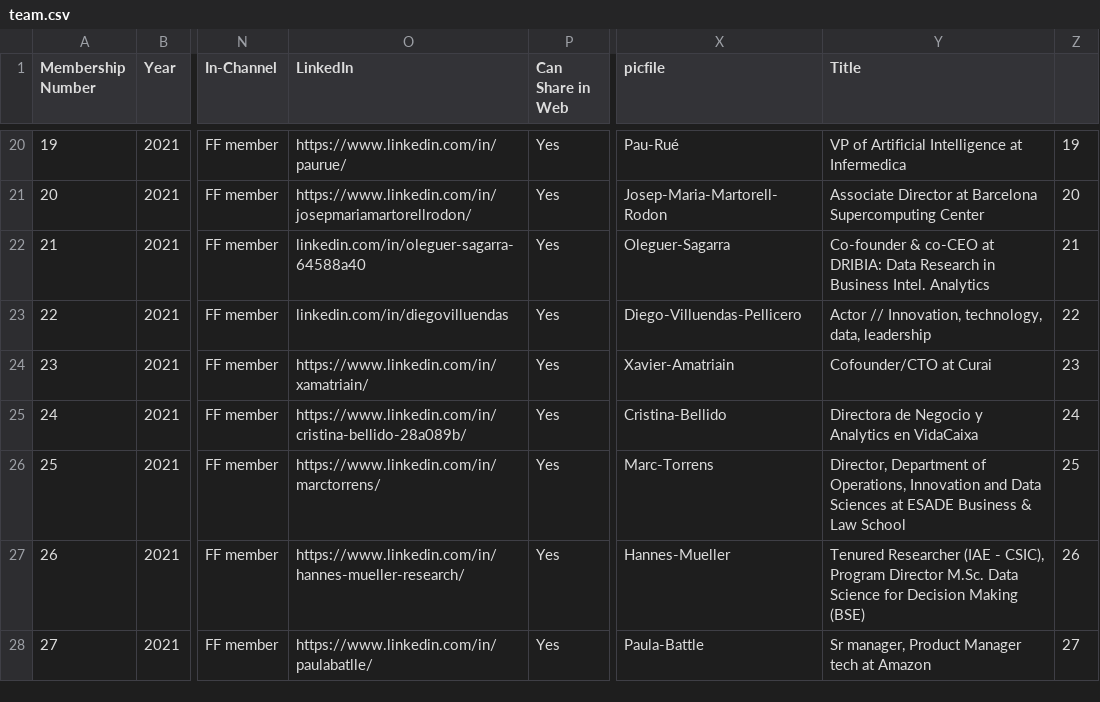
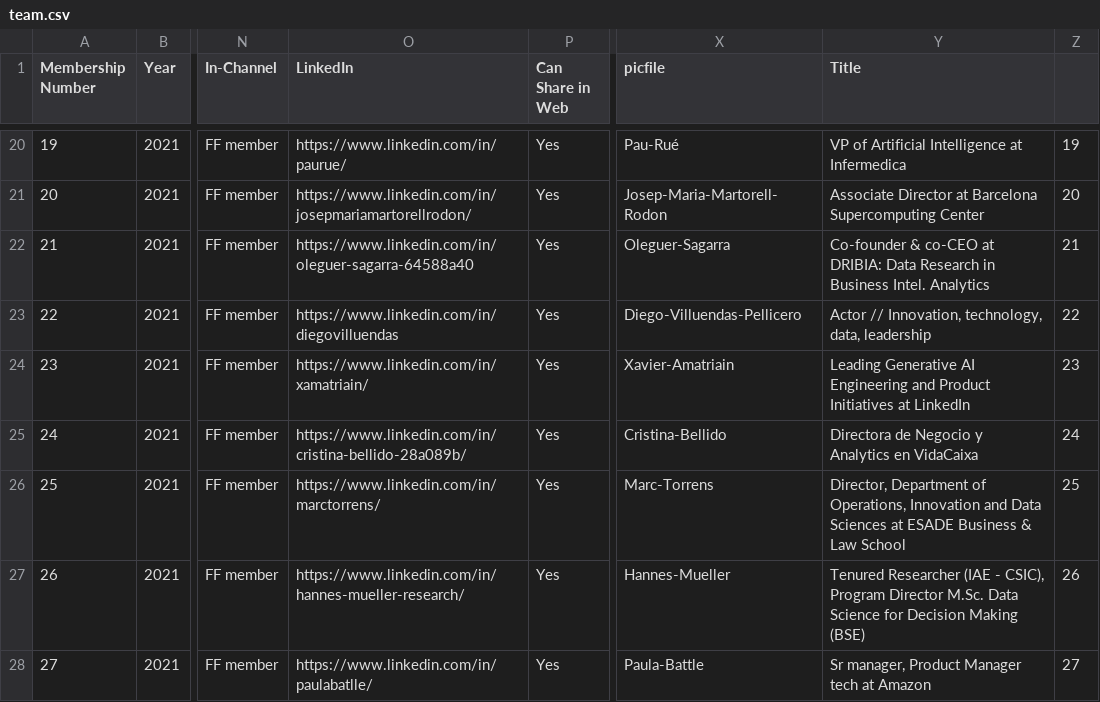
Before and after one commit to friquifund/website, a CSV file: _data/team.csv, drawn as a sheet; only a part is shown, gaps mark what is left out; the diff covers the shown part only; the diff names each change by its address in the sheet, - before the commit and + after, or states it on an @@ line.

Commit message:
Manual iteration to update members pictures and titles

```diff
--- a/_data/team.csv
+++ b/_data/team.csv
-O22 (LinkedIn): linkedin.com/in/oleguer-sagarra-64588a40
+O22 (LinkedIn): https://www.linkedin.com/in/oleguer-sagarra-64588a40
-O23 (LinkedIn): linkedin.com/in/diegovilluendas
+O23 (LinkedIn): https://www.linkedin.com/in/diegovilluendas
-Y24 (Title): Cofounder/CTO at Curai
+Y24 (Title): Leading Generative AI Engineering and Product Initiatives at LinkedIn
```
Also changed, not shown: 35 edited cells elsewhere in this file, 14 other files.
